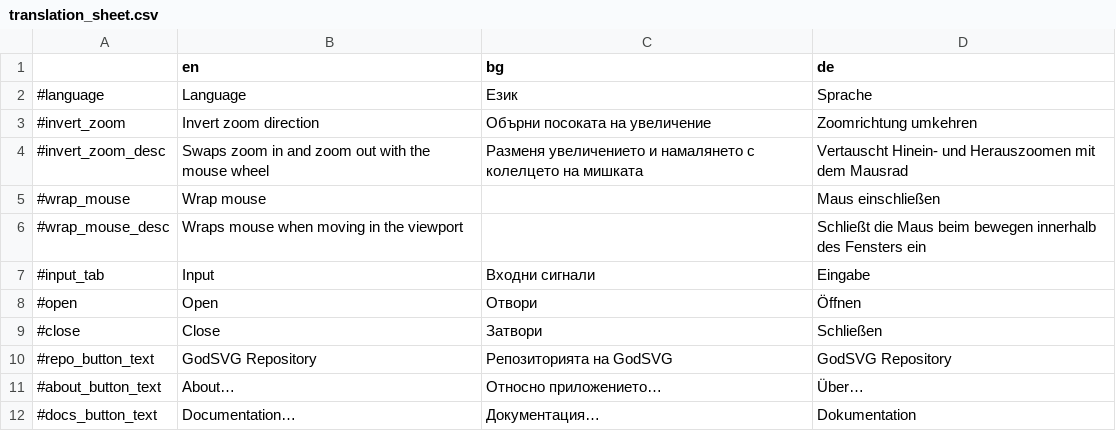
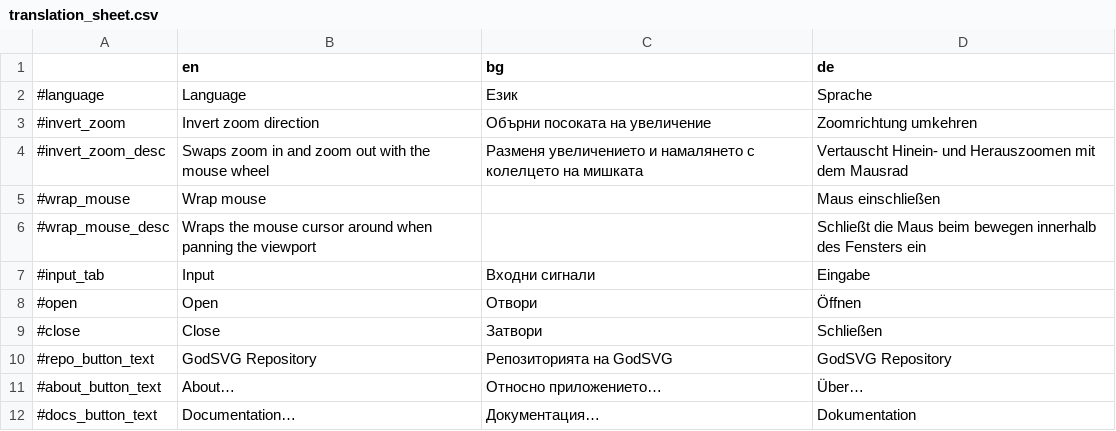
Before and after one commit to MewPurPur/GodSVG, a CSV file: translations/translation_sheet.csv, drawn as a sheet; only a part is shown.

Commit message:
update translation

```diff
--- a/translations/translation_sheet.csv
+++ b/translations/translation_sheet.csv
@@ -5,3 +5,3 @@
 #wrap_mouse,Wrap mouse,,Maus einschließen
-#wrap_mouse_desc,Wraps mouse when moving in the viewport,,Schließt die Maus beim bewegen innerhalb des Fensters ein
+#wrap_mouse_desc,Wraps the mouse cursor around when panning the viewport,,Schließt die Maus beim bewegen innerhalb des Fensters ein
 #input_tab,Input,Входни сигнали,Eingabe
```
